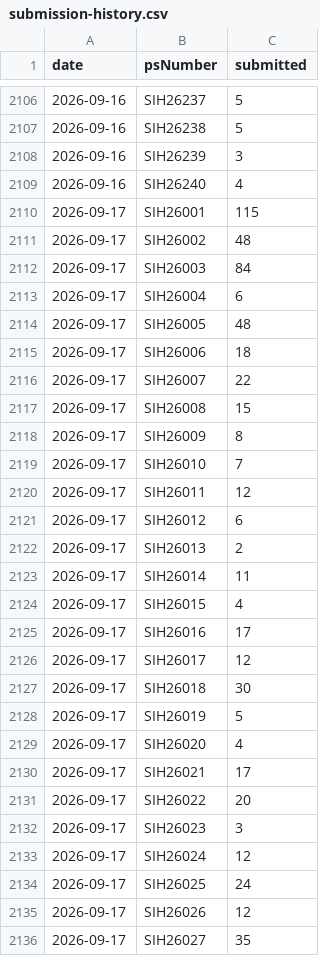
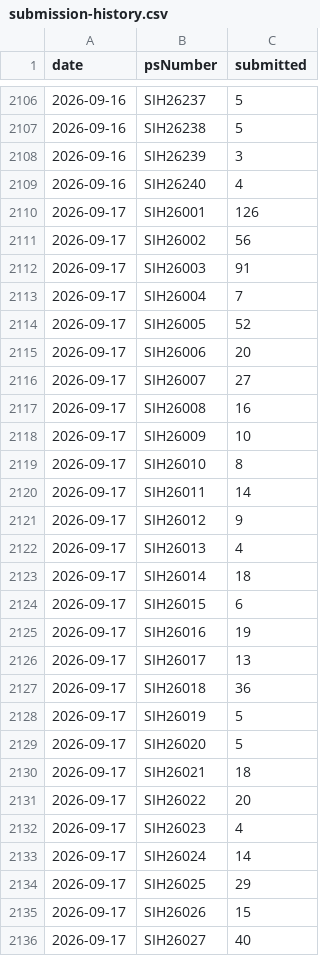
Before and after one commit to Zaidusyy/sih-2026-problem-statements, a CSV file: data/submission-history.csv, drawn as a sheet; only a part is shown, gaps mark what is left out; the diff covers the shown part only.

Commit message:
data: snapshot

```diff
--- a/data/submission-history.csv
+++ b/data/submission-history.csv
@@ -2109,28 +2109,28 @@ date,psNumber,submitted
 2026-09-16,SIH26240,4
-2026-09-17,SIH26001,115
-2026-09-17,SIH26002,48
-2026-09-17,SIH26003,84
-2026-09-17,SIH26004,6
-2026-09-17,SIH26005,48
-2026-09-17,SIH26006,18
-2026-09-17,SIH26007,22
-2026-09-17,SIH26008,15
-2026-09-17,SIH26009,8
-2026-09-17,SIH26010,7
-2026-09-17,SIH26011,12
-2026-09-17,SIH26012,6
-2026-09-17,SIH26013,2
-2026-09-17,SIH26014,11
-2026-09-17,SIH26015,4
-2026-09-17,SIH26016,17
-2026-09-17,SIH26017,12
-2026-09-17,SIH26018,30
+2026-09-17,SIH26001,126
+2026-09-17,SIH26002,56
+2026-09-17,SIH26003,91
+2026-09-17,SIH26004,7
+2026-09-17,SIH26005,52
+2026-09-17,SIH26006,20
+2026-09-17,SIH26007,27
+2026-09-17,SIH26008,16
+2026-09-17,SIH26009,10
+2026-09-17,SIH26010,8
+2026-09-17,SIH26011,14
+2026-09-17,SIH26012,9
+2026-09-17,SIH26013,4
+2026-09-17,SIH26014,18
+2026-09-17,SIH26015,6
+2026-09-17,SIH26016,19
+2026-09-17,SIH26017,13
+2026-09-17,SIH26018,36
 2026-09-17,SIH26019,5
-2026-09-17,SIH26020,4
-2026-09-17,SIH26021,17
+2026-09-17,SIH26020,5
+2026-09-17,SIH26021,18
 2026-09-17,SIH26022,20
-2026-09-17,SIH26023,3
-2026-09-17,SIH26024,12
-2026-09-17,SIH26025,24
-2026-09-17,SIH26026,12
-2026-09-17,SIH26027,35
+2026-09-17,SIH26023,4
+2026-09-17,SIH26024,14
+2026-09-17,SIH26025,29
+2026-09-17,SIH26026,15
+2026-09-17,SIH26027,40
```
Also changed, not shown: 1 added row and 151 edited cells elsewhere in this file, data/problem-statements.csv, 3 other files.
